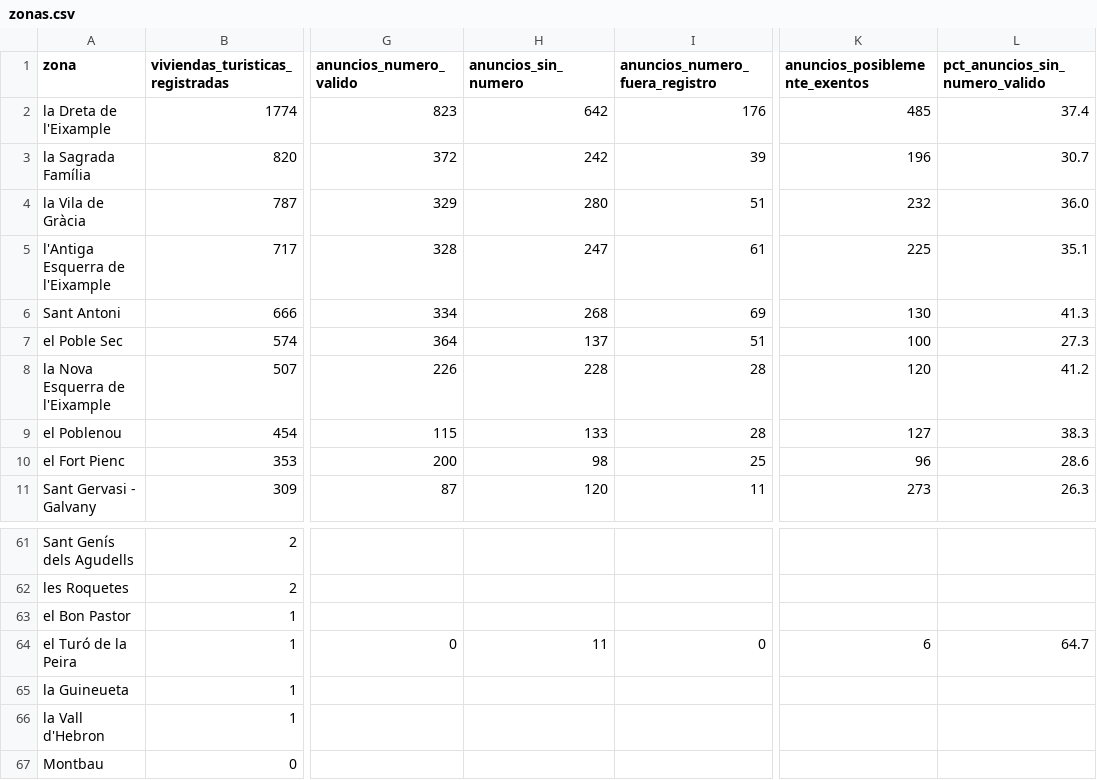
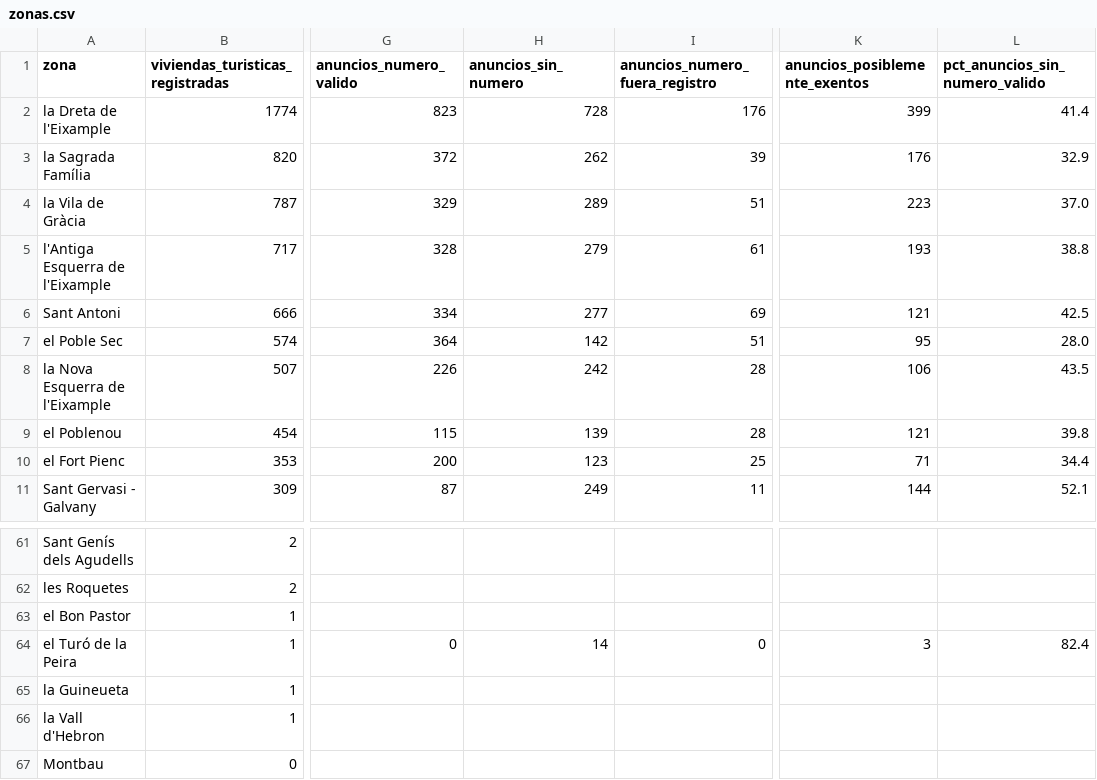
Before and after one commit to tienelicencia/tienelicencia, a CSV file: site/data/barcelona/zonas.csv, drawn as a sheet; only a part is shown, gaps mark what is left out; the diff covers the shown part only; the diff names each change by its address in the sheet, - before the commit and + after, or states it on an @@ line.

```diff
--- a/site/data/barcelona/zonas.csv
+++ b/site/data/barcelona/zonas.csv
-H2 (anuncios_sin_numero): 642
+H2 (anuncios_sin_numero): 728
-K2 (anuncios_posiblemente_exentos): 485
+K2 (anuncios_posiblemente_exentos): 399
-L2 (pct_anuncios_sin_numero_valido): 37.4
+L2 (pct_anuncios_sin_numero_valido): 41.4
-H3 (anuncios_sin_numero): 242
+H3 (anuncios_sin_numero): 262
-K3 (anuncios_posiblemente_exentos): 196
+K3 (anuncios_posiblemente_exentos): 176
-L3 (pct_anuncios_sin_numero_valido): 30.7
+L3 (pct_anuncios_sin_numero_valido): 32.9
-H4 (anuncios_sin_numero): 280
+H4 (anuncios_sin_numero): 289
-K4 (anuncios_posiblemente_exentos): 232
+K4 (anuncios_posiblemente_exentos): 223
-L4 (pct_anuncios_sin_numero_valido): 36.0
+L4 (pct_anuncios_sin_numero_valido): 37.0
-H5 (anuncios_sin_numero): 247
+H5 (anuncios_sin_numero): 279
-K5 (anuncios_posiblemente_exentos): 225
+K5 (anuncios_posiblemente_exentos): 193
-L5 (pct_anuncios_sin_numero_valido): 35.1
+L5 (pct_anuncios_sin_numero_valido): 38.8
-H6 (anuncios_sin_numero): 268
+H6 (anuncios_sin_numero): 277
-K6 (anuncios_posiblemente_exentos): 130
+K6 (anuncios_posiblemente_exentos): 121
-L6 (pct_anuncios_sin_numero_valido): 41.3
+L6 (pct_anuncios_sin_numero_valido): 42.5
-H7 (anuncios_sin_numero): 137
+H7 (anuncios_sin_numero): 142
-K7 (anuncios_posiblemente_exentos): 100
+K7 (anuncios_posiblemente_exentos): 95
-L7 (pct_anuncios_sin_numero_valido): 27.3
+L7 (pct_anuncios_sin_numero_valido): 28.0
-H8 (anuncios_sin_numero): 228
+H8 (anuncios_sin_numero): 242
-K8 (anuncios_posiblemente_exentos): 120
+K8 (anuncios_posiblemente_exentos): 106
-L8 (pct_anuncios_sin_numero_valido): 41.2
+L8 (pct_anuncios_sin_numero_valido): 43.5
-H9 (anuncios_sin_numero): 133
+H9 (anuncios_sin_numero): 139
-K9 (anuncios_posiblemente_exentos): 127
+K9 (anuncios_posiblemente_exentos): 121
-L9 (pct_anuncios_sin_numero_valido): 38.3
+L9 (pct_anuncios_sin_numero_valido): 39.8
-H10 (anuncios_sin_numero): 98
+H10 (anuncios_sin_numero): 123
-K10 (anuncios_posiblemente_exentos): 96
+K10 (anuncios_posiblemente_exentos): 71
-L10 (pct_anuncios_sin_numero_valido): 28.6
+L10 (pct_anuncios_sin_numero_valido): 34.4
-H11 (anuncios_sin_numero): 120
+H11 (anuncios_sin_numero): 249
-K11 (anuncios_posiblemente_exentos): 273
+K11 (anuncios_posiblemente_exentos): 144
-L11 (pct_anuncios_sin_numero_valido): 26.3
+L11 (pct_anuncios_sin_numero_valido): 52.1
-H64 (anuncios_sin_numero): 11
+H64 (anuncios_sin_numero): 14
-K64 (anuncios_posiblemente_exentos): 6
+K64 (anuncios_posiblemente_exentos): 3
-L64 (pct_anuncios_sin_numero_valido): 64.7
+L64 (pct_anuncios_sin_numero_valido): 82.4
```
Also changed, not shown: 102 edited cells elsewhere in this file, site/data/bilbao/zonas.csv, site/data/donostia/zonas.csv, 52 other files.
